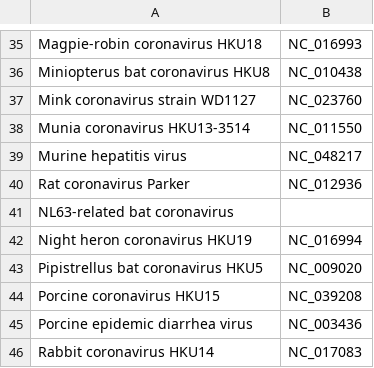
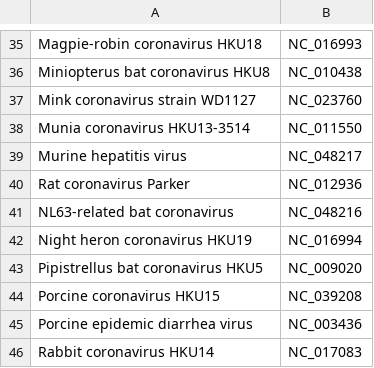
Before and after one commit to Srinivas-512/Gencoder, a CSV file: Coronaviridae.csv, drawn as a sheet; only a part is shown, gaps mark what is left out.

Commit message:
Update Coronaviridae.csv

```diff
--- a/Coronaviridae.csv
+++ b/Coronaviridae.csv
@@ -40,3 +40,3 @@ Murine hepatitis virus,NC_048217
 Rat coronavirus Parker,NC_012936
-NL63-related bat coronavirus,
+NL63-related bat coronavirus,NC_048216
 Night heron coronavirus HKU19,NC_016994
```
